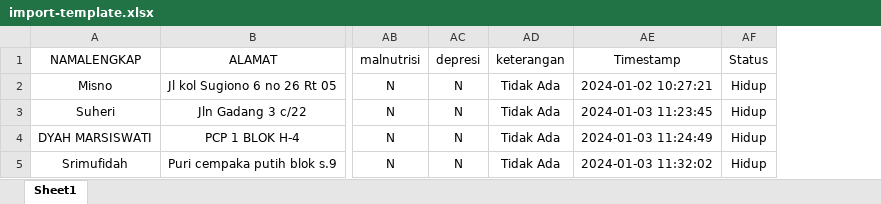
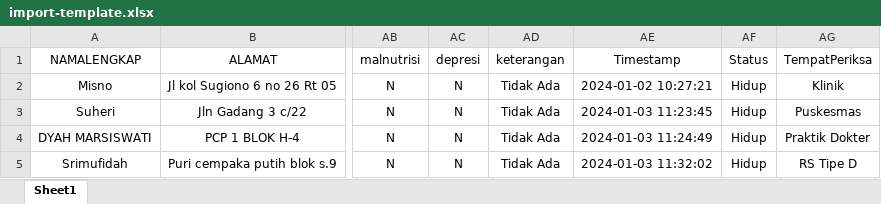
Before and after one commit to yahyahudan19/lansiacareplusapp, an Excel workbook: public/excel/import-template.xlsx, sheet Sheet1, drawn as a sheet; only a part is shown, gaps mark what is left out; values as stored, in another font and other column widths than the file's, no borders; the diff names each change by its address in the sheet, - before the commit and + after, or states it on an @@ line.

```diff
--- a/public/excel/import-template.xlsx (sheet Sheet1)
+++ b/public/excel/import-template.xlsx (sheet Sheet1)
+column AG (TempatPeriksa), rows 2-5: Klinik | Puskesmas | Praktik Dokter | RS Tipe D
```
Also changed, not shown: 7 other files.
